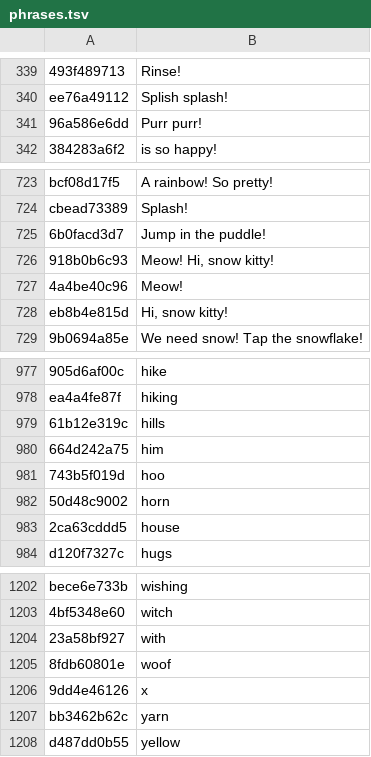
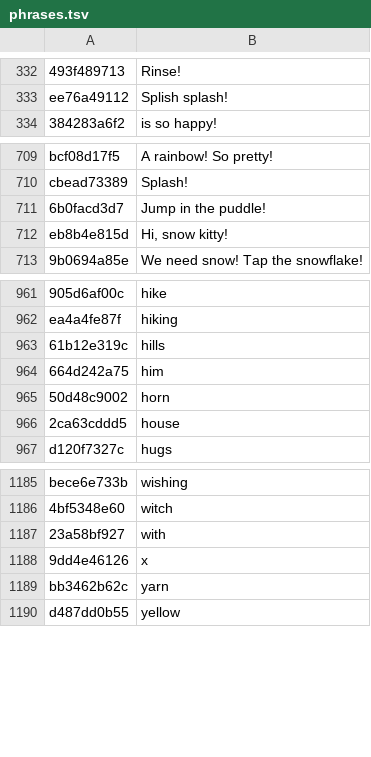
Before and after one commit to howibrettyourmother/doodle-and-zoe, a TSV file: src/phrases.tsv, drawn as a sheet; only a part is shown, gaps mark what is left out; removed rows and columns are numbered as before the commit, all else as after; the diff covers the shown part only; the diff names each change by its address in the sheet, - before the commit and + after, or states it on an @@ line.

Commit message:
Real recorded animal sounds after the words; no Piper-spoken meow/quack/woof/purr/ribbit/hoo

```diff
--- a/src/phrases.tsv
+++ b/src/phrases.tsv
-row 341: 96a586e6dd | Purr purr!
-row 726: 918b0b6c93 | Meow! Hi, snow kitty!
-row 727: 4a4be40c96 | Meow!
-row 981: 743b5f019d | hoo
-row 1205: 8fdb60801e | woof
```
Also changed, not shown: 1 added row and 14 removed rows elsewhere in this file, 33 other files.
